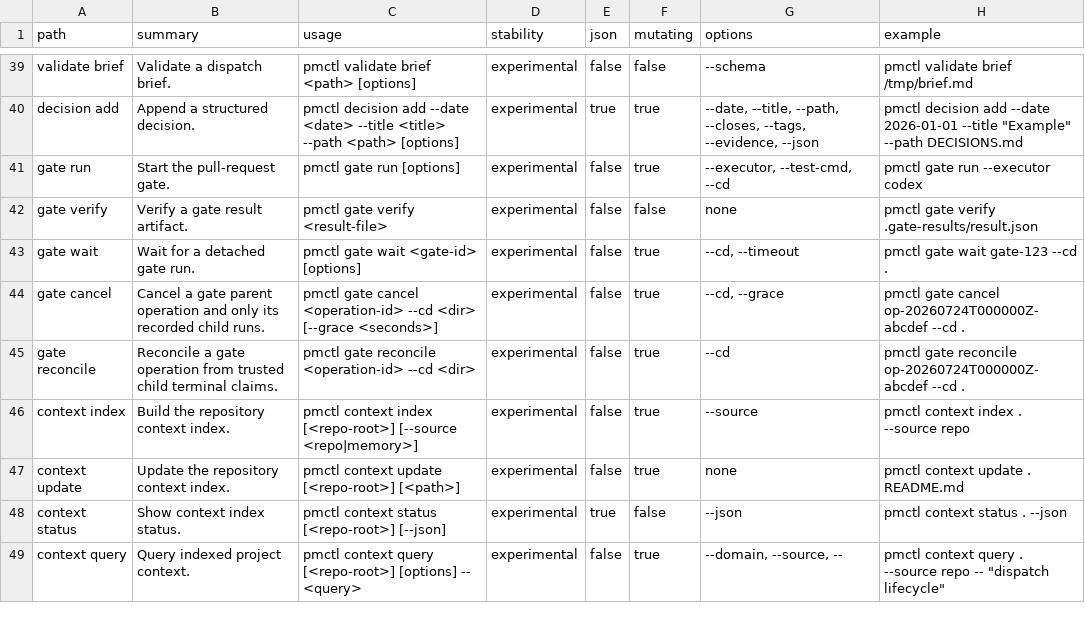
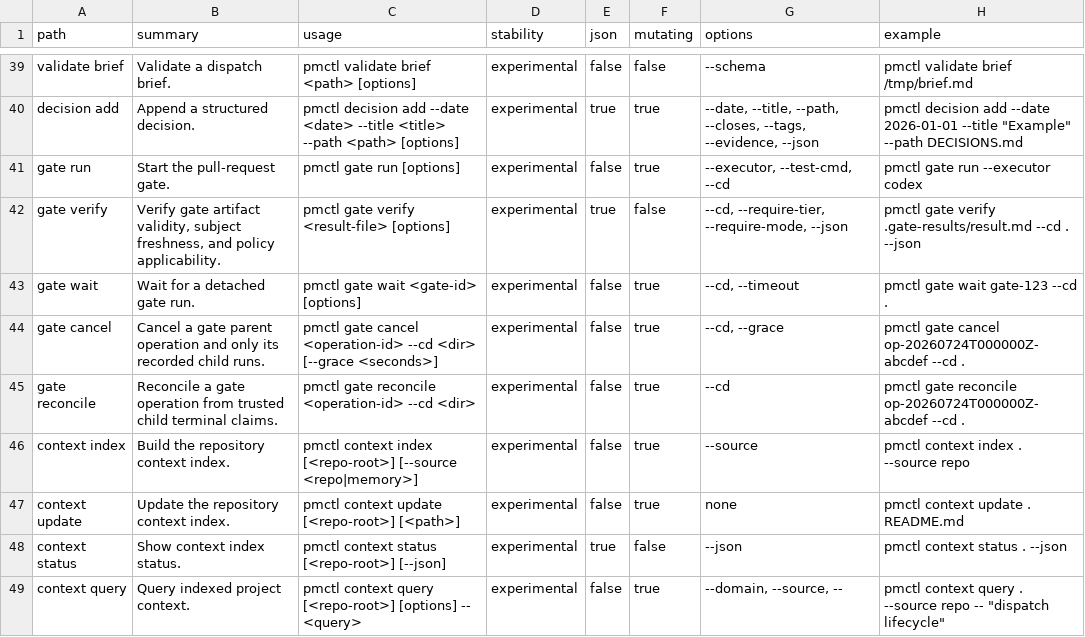
Before and after one commit to screenleon/pm-dispatch, a TSV file: cli/commands.tsv, drawn as a sheet; only a part is shown, gaps mark what is left out.

Commit message:
feat(gate): attest immutable review subjects

```diff
--- a/cli/commands.tsv
+++ b/cli/commands.tsv
@@ -41,3 +41,3 @@ decision add	Append a structured decision.	pmctl decision add --date <date> --ti
 gate run	Start the pull-request gate.	pmctl gate run [options]	experimental	false	true	--executor, --test-cmd, --cd	pmctl gate run --executor codex
-gate verify	Verify a gate result artifact.	pmctl gate verify <result-file>	experimental	false	false	none	pmctl gate verify .gate-results/result.json
+gate verify	Verify gate artifact validity, subject freshness, and policy applicability.	pmctl gate verify <result-file> [options]	experimental	true	false	--cd, --require-tier, --require-mode, --json	pmctl gate verify .gate-results/result.md --cd . --json
 gate wait	Wait for a detached gate run.	pmctl gate wait <gate-id> [options]	experimental	false	true	--cd, --timeout	pmctl gate wait gate-123 --cd .
```
Also changed, not shown: docs/architecture/script-variable-consumers.tsv, 9 other files.
